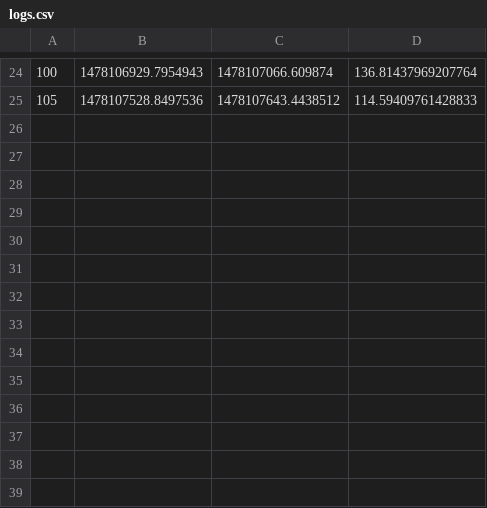
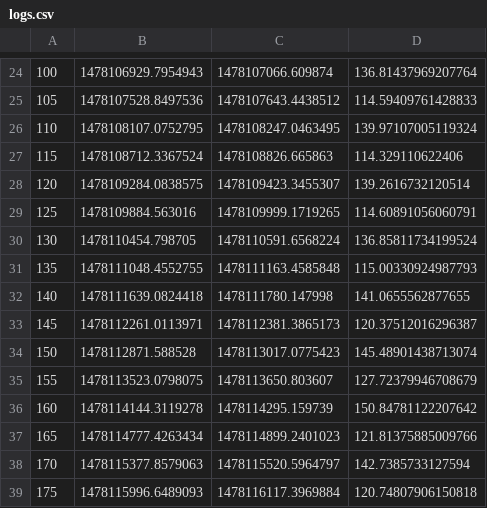
Before and after one commit to ambrishrawat/advflow, a CSV file: models/m11/logs.csv, drawn as a sheet; only a part is shown, gaps mark what is left out; the diff names each change by its address in the sheet, - before the commit and + after, or states it on an @@ line.

```diff
--- a/models/m11/logs.csv
+++ b/models/m11/logs.csv
+row 26: 110 | 1478108107.0752795 | 1478108247.0463495 | 139.97107005119324
+row 27: 115 | 1478108712.3367524 | 1478108826.665863 | 114.329110622406
+row 28: 120 | 1478109284.0838575 | 1478109423.3455307 | 139.2616732120514
+row 29: 125 | 1478109884.563016 | 1478109999.1719265 | 114.60891056060791
+row 30: 130 | 1478110454.798705 | 1478110591.6568224 | 136.85811734199524
+row 31: 135 | 1478111048.4552755 | 1478111163.4585848 | 115.00330924987793
+row 32: 140 | 1478111639.0824418 | 1478111780.147998 | 141.0655562877655
+row 33: 145 | 1478112261.0113971 | 1478112381.3865173 | 120.37512016296387
+row 34: 150 | 1478112871.588528 | 1478113017.0775423 | 145.48901438713074
+row 35: 155 | 1478113523.0798075 | 1478113650.803607 | 127.72379946708679
+row 36: 160 | 1478114144.3119278 | 1478114295.159739 | 150.84781122207642
+row 37: 165 | 1478114777.4263434 | 1478114899.2401023 | 121.81375885009766
+row 38: 170 | 1478115377.8579063 | 1478115520.5964797 | 142.7385733127594
+row 39: 175 | 1478115996.6489093 | 1478116117.3969884 | 120.74807906150818
```
Also changed, not shown: 12 other files.
